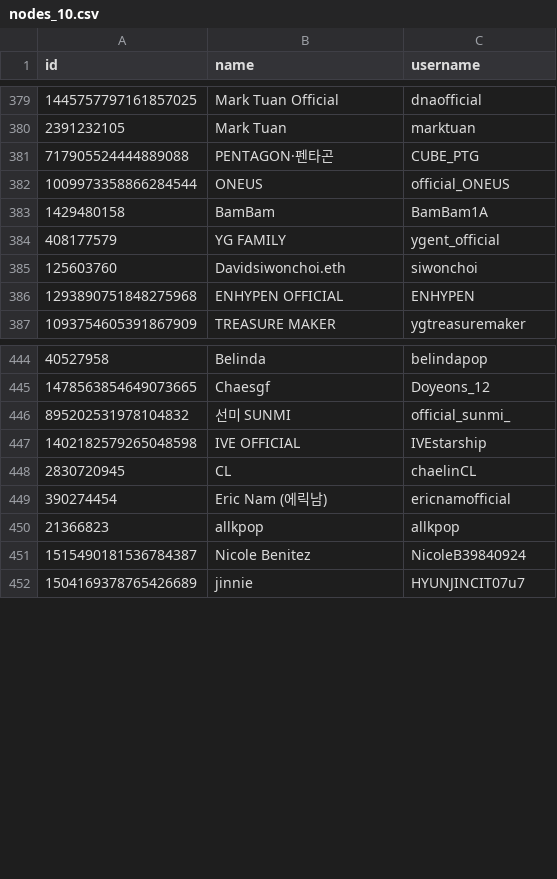
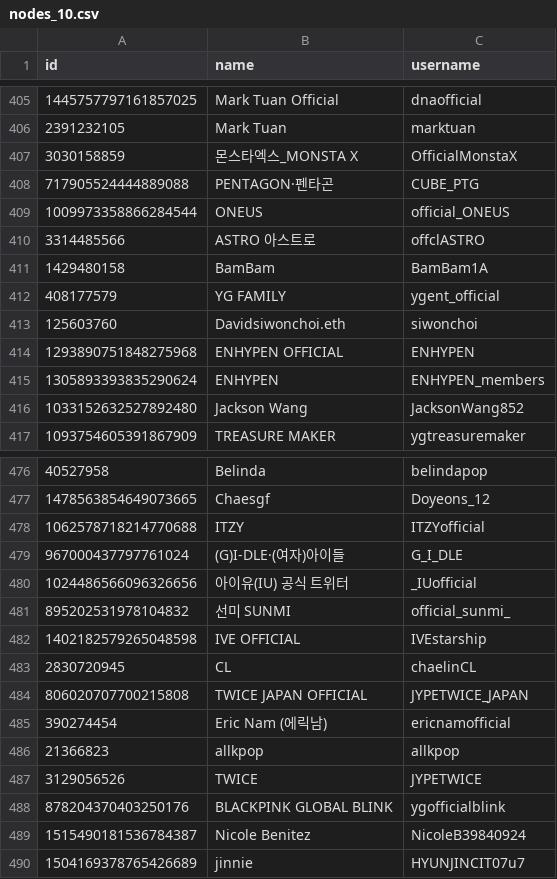
Before and after one commit to zxnnic/twitter_stan_network, a CSV file: data/nodes_10.csv, drawn as a sheet; only a part is shown, gaps mark what is left out; the diff covers the shown part only.

```diff
--- a/data/nodes_10.csv
+++ b/data/nodes_10.csv
@@ -380,4 +406,6 @@ id,name,username
 2391232105,Mark Tuan,marktuan
+3030158859,몬스타엑스_MONSTA X,OfficialMonstaX
 717905524444889088,PENTAGON·펜타곤,CUBE_PTG
 1009973358866284544,ONEUS,official_ONEUS
+3314485566,ASTRO 아스트로,offclASTRO
 1429480158,BamBam,BamBam1A
@@ -386,2 +414,4 @@ id,name,username
 1293890751848275968,ENHYPEN OFFICIAL,ENHYPEN
+1305893393835290624,ENHYPEN,ENHYPEN_members
+1033152632527892480,Jackson Wang,JacksonWang852
 1093754605391867909,TREASURE MAKER,ygtreasuremaker
@@ -445,2 +477,5 @@ id,name,username
 1478563854649073665,Chaesgf,Doyeons_12
+1062578718214770688,ITZY,ITZYofficial
+967000437797761024,(G)I-DLE·(여자)아이들,G_I_DLE
+1024486566096326656,아이유(IU) 공식 트위터,_IUofficial
 895202531978104832,선미 SUNMI,official_sunmi_
@@ -448,4 +483,7 @@ id,name,username
 2830720945,CL,chaelinCL
+806020707700215808,TWICE JAPAN OFFICIAL,JYPETWICE_JAPAN
 390274454,Eric Nam (에릭남),ericnamofficial
 21366823,allkpop,allkpop
+3129056526,TWICE,JYPETWICE
+878204370403250176,BLACKPINK GLOBAL BLINK,ygofficialblink
 1515490181536784387,Nicole Benitez,NicoleB39840924
```
Also changed, not shown: 29 added rows and 1 moved row elsewhere in this file, data/edges_10.csv, data/nodes_3.csv, 22 other files.
